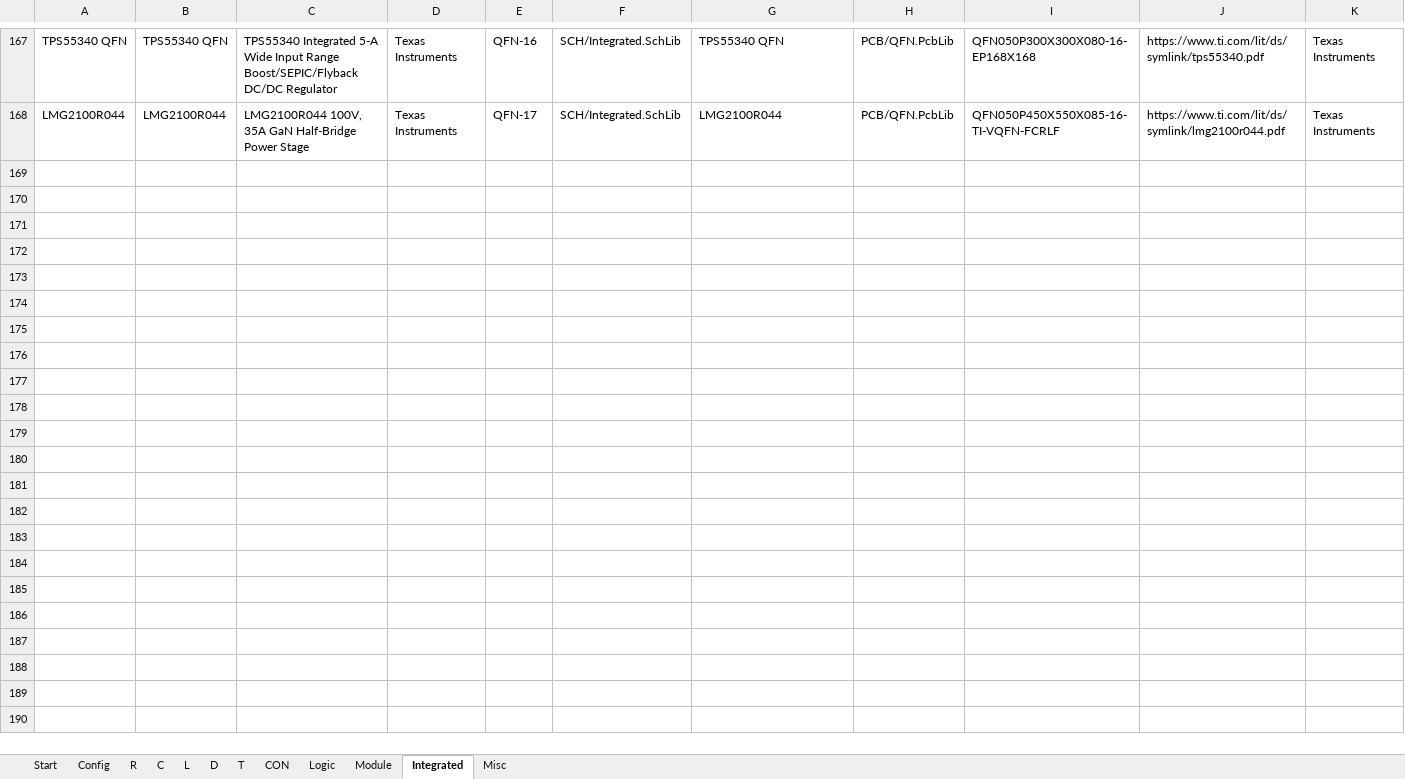
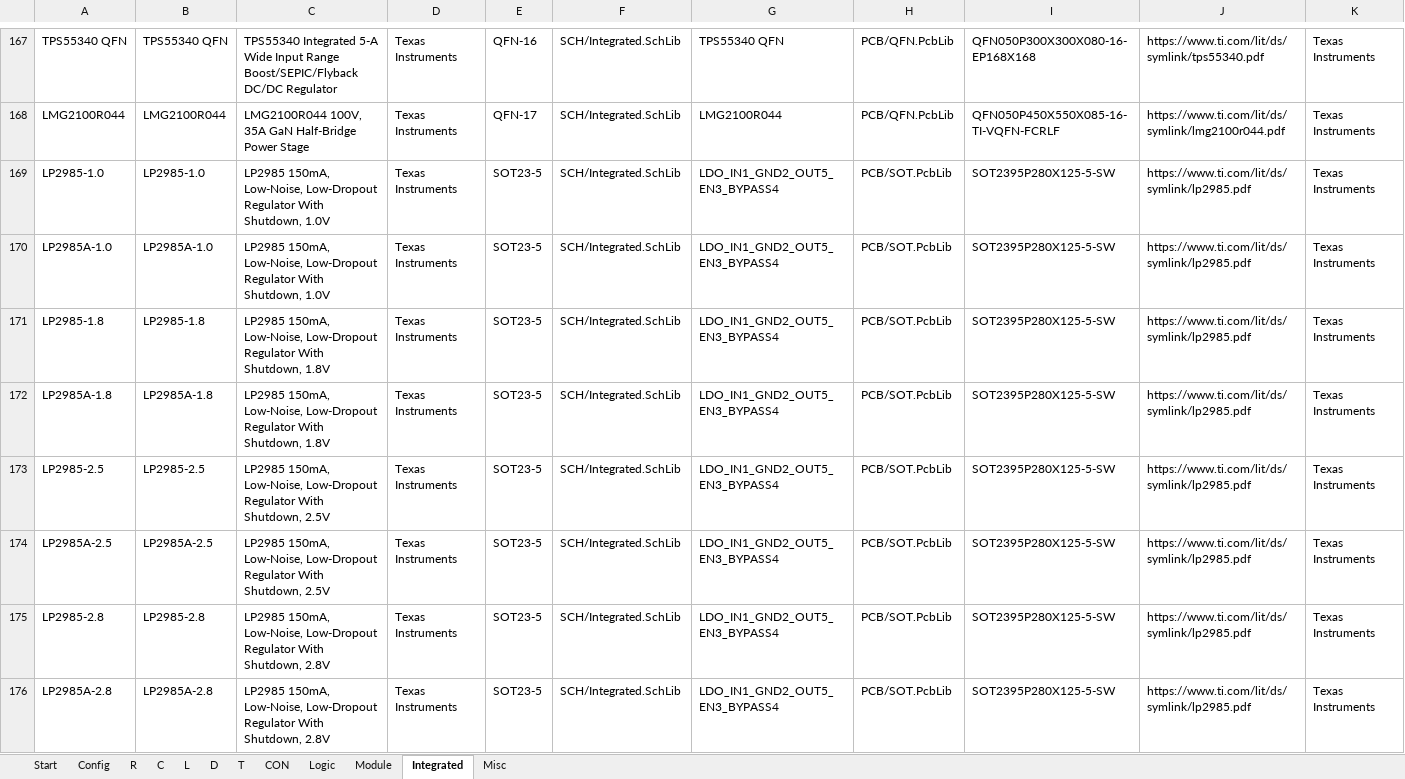
Before and after one commit to daniw/altium_lib, an Excel workbook: daniw_altium_lib.xlsx, sheet Integrated, drawn as a sheet; only a part is shown, gaps mark what is left out; values as stored, in another font and other column widths than the file's, no borders; rows hold the shown columns only; the diff covers the shown part only; the diff names each change by its address in the sheet, - before the commit and + after, or states it on an @@ line.

```diff
--- a/daniw_altium_lib.xlsx (sheet Integrated)
+++ b/daniw_altium_lib.xlsx (sheet Integrated)
+row 169: LP2985-1.0 | LP2985-1.0 | LP2985 150mA, Low-Noise, Low-Dropout Regulator With Shutdown, 1.0V | Texas Instruments | SOT23-5 | SCH/Integrated.SchLib | LDO_IN1_GND2_OUT5_EN3_BYPASS4 | PCB/SOT.PcbLib | SOT2395P280X125-5-SW | https://www.ti.com/lit/ds/symlink/lp2985.pdf | Texas Instruments
+row 170: LP2985A-1.0 | LP2985A-1.0 | LP2985 150mA, Low-Noise, Low-Dropout Regulator With Shutdown, 1.0V | Texas Instruments | SOT23-5 | SCH/Integrated.SchLib | LDO_IN1_GND2_OUT5_EN3_BYPASS4 | PCB/SOT.PcbLib | SOT2395P280X125-5-SW | https://www.ti.com/lit/ds/symlink/lp2985.pdf | Texas Instruments
+row 171: LP2985-1.8 | LP2985-1.8 | LP2985 150mA, Low-Noise, Low-Dropout Regulator With Shutdown, 1.8V | Texas Instruments | SOT23-5 | SCH/Integrated.SchLib | LDO_IN1_GND2_OUT5_EN3_BYPASS4 | PCB/SOT.PcbLib | SOT2395P280X125-5-SW | https://www.ti.com/lit/ds/symlink/lp2985.pdf | Texas Instruments
+row 172: LP2985A-1.8 | LP2985A-1.8 | LP2985 150mA, Low-Noise, Low-Dropout Regulator With Shutdown, 1.8V | Texas Instruments | SOT23-5 | SCH/Integrated.SchLib | LDO_IN1_GND2_OUT5_EN3_BYPASS4 | PCB/SOT.PcbLib | SOT2395P280X125-5-SW | https://www.ti.com/lit/ds/symlink/lp2985.pdf | Texas Instruments
+row 173: LP2985-2.5 | LP2985-2.5 | LP2985 150mA, Low-Noise, Low-Dropout Regulator With Shutdown, 2.5V | Texas Instruments | SOT23-5 | SCH/Integrated.SchLib | LDO_IN1_GND2_OUT5_EN3_BYPASS4 | PCB/SOT.PcbLib | SOT2395P280X125-5-SW | https://www.ti.com/lit/ds/symlink/lp2985.pdf | Texas Instruments
+row 174: LP2985A-2.5 | LP2985A-2.5 | LP2985 150mA, Low-Noise, Low-Dropout Regulator With Shutdown, 2.5V | Texas Instruments | SOT23-5 | SCH/Integrated.SchLib | LDO_IN1_GND2_OUT5_EN3_BYPASS4 | PCB/SOT.PcbLib | SOT2395P280X125-5-SW | https://www.ti.com/lit/ds/symlink/lp2985.pdf | Texas Instruments
+row 175: LP2985-2.8 | LP2985-2.8 | LP2985 150mA, Low-Noise, Low-Dropout Regulator With Shutdown, 2.8V | Texas Instruments | SOT23-5 | SCH/Integrated.SchLib | LDO_IN1_GND2_OUT5_EN3_BYPASS4 | PCB/SOT.PcbLib | SOT2395P280X125-5-SW | https://www.ti.com/lit/ds/symlink/lp2985.pdf | Texas Instruments
+row 176: LP2985A-2.8 | LP2985A-2.8 | LP2985 150mA, Low-Noise, Low-Dropout Regulator With Shutdown, 2.8V | Texas Instruments | SOT23-5 | SCH/Integrated.SchLib | LDO_IN1_GND2_OUT5_EN3_BYPASS4 | PCB/SOT.PcbLib | SOT2395P280X125-5-SW | https://www.ti.com/lit/ds/symlink/lp2985.pdf | Texas Instruments
```
Also changed, not shown: 8 added rows and 2 edited cells elsewhere in this sheet, 1 other file.
